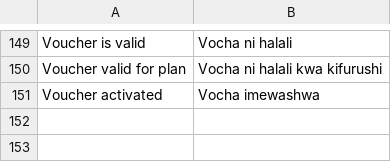
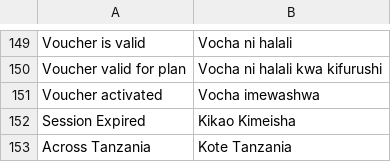
Before and after one commit to skibanga/hotspot_ms, a CSV file: hotspot_ms/translations/sw.csv, drawn as a sheet; only a part is shown, gaps mark what is left out.

Commit message:
feat: internationalize expired session page labels and add Swahili translations

```diff
--- a/hotspot_ms/translations/sw.csv
+++ b/hotspot_ms/translations/sw.csv
@@ -151 +151,3 @@
 "Voucher activated","Vocha imewashwa"
+"Session Expired","Kikao Kimeisha"
+"Across Tanzania","Kote Tanzania"
```
Also changed, not shown: 1 other file.
